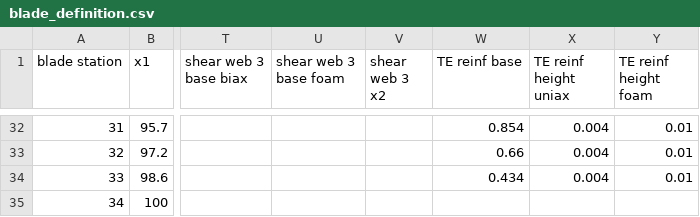
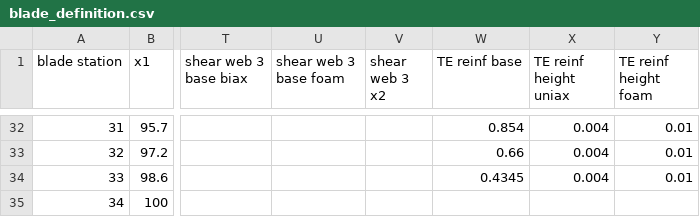
Before and after one commit to perryjohnson/biplaneblade, a CSV file: sandia_blade/blade_definition.csv, drawn as a sheet; only a part is shown, gaps mark what is left out; the diff names each change by its address in the sheet, - before the commit and + after, or states it on an @@ line.

```diff
--- a/sandia_blade/blade_definition.csv
+++ b/sandia_blade/blade_definition.csv
-W34 (TE reinf base): 0.434
+W34 (TE reinf base): 0.4345
```
Also changed, not shown: 58 other files.
